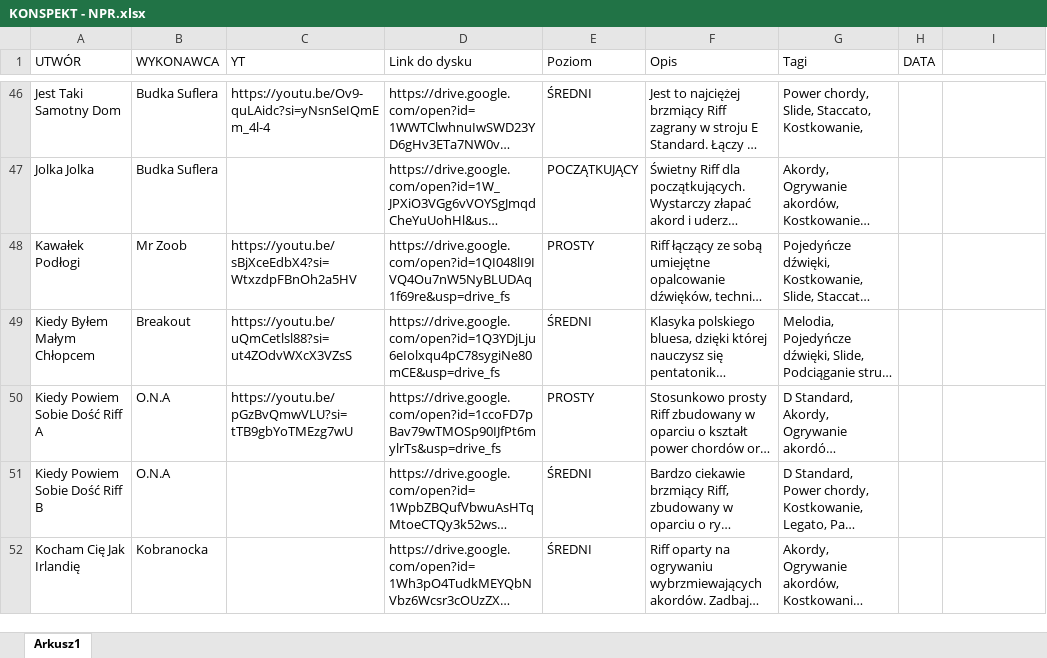
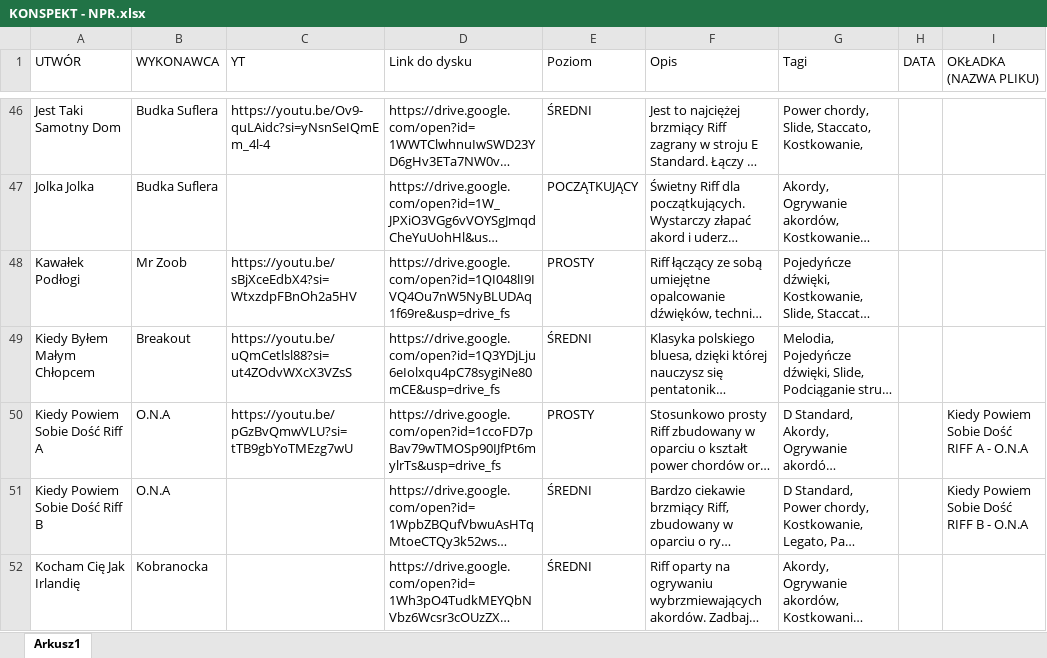
Before and after one commit to WujekSzpon/najlepsze-polskie-riffy, an Excel workbook: KONSPEKT - NPR.xlsx, sheet Arkusz1, drawn as a sheet; only a part is shown, gaps mark what is left out; long unchanged cells end in …; values as stored, in another font and other column widths than the file's, no cell formats; table styles not drawn; the diff covers the shown part only; the diff names each change by its address in the sheet, - before the commit and + after, or states it on an @@ line.

Commit message:
Add files via upload

```diff
--- a/KONSPEKT - NPR.xlsx (sheet Arkusz1)
+++ b/KONSPEKT - NPR.xlsx (sheet Arkusz1)
-I1: (empty)
+I1: OKŁADKA (NAZWA PLIKU)
-I50 (OKŁADKA (NAZWA PLIKU)): (empty)
+I50 (OKŁADKA (NAZWA PLIKU)): Kiedy Powiem Sobie Dość RIFF A - O.N.A
-I51 (OKŁADKA (NAZWA PLIKU)): (empty)
+I51 (OKŁADKA (NAZWA PLIKU)): Kiedy Powiem Sobie Dość RIFF B - O.N.A
```
Also changed, not shown: 6 edited cells elsewhere in this sheet, cell formats.
